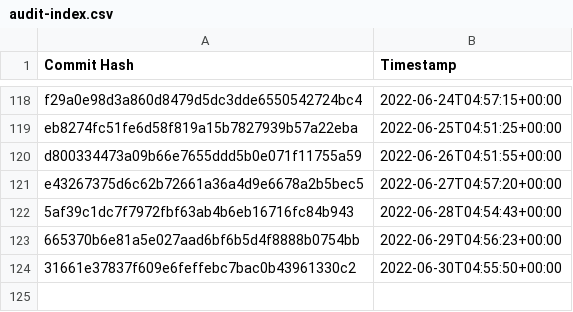
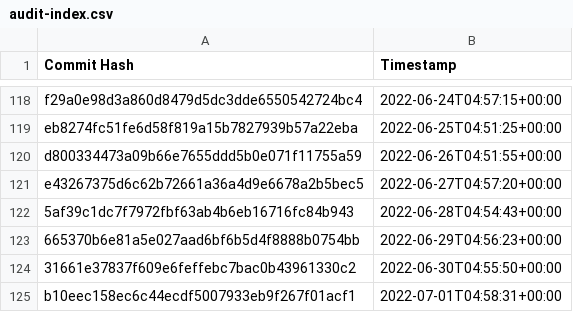
Before and after one commit to the-commons-project/vci-directory, a CSV file: logs/audit-index.csv, drawn as a sheet; only a part is shown, gaps mark what is left out.

Commit message:
added commit hash to audit index

```diff
--- a/logs/audit-index.csv
+++ b/logs/audit-index.csv
@@ -124 +124,2 @@ e43267375d6c62b72661a36a4d9e6678a2b5bec5, 2022-06-27T04:57:20+00:00
 31661e37837f609e6feffebc7bac0b43961330c2, 2022-06-30T04:55:50+00:00
+b10eec158ec6c44ecdf5007933eb9f267f01acf1, 2022-07-01T04:58:31+00:00
```
